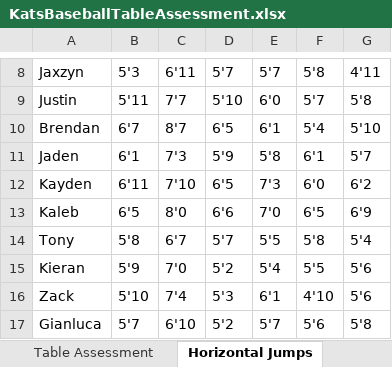
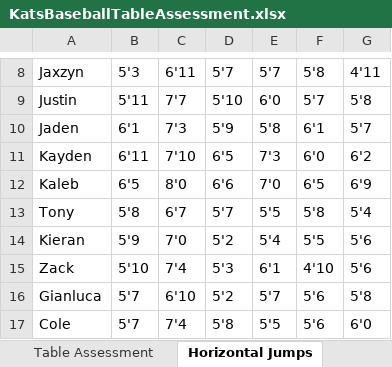
Before and after one commit to roykrishnan/ECCKatsBaseball, an Excel workbook: data/KatsBaseballTableAssessment.xlsx, sheet Horizontal Jumps, drawn as a sheet; only a part is shown, gaps mark what is left out; the shorter side is filled out with more unchanged rows; values as stored, in another font and other column widths than the file's, no borders; the diff covers the shown part only; the diff names each change by its address in the sheet, - before the commit and + after, or states it on an @@ line.

```diff
--- a/data/KatsBaseballTableAssessment.xlsx (sheet Horizontal Jumps)
+++ b/data/KatsBaseballTableAssessment.xlsx (sheet Horizontal Jumps)
-row 10: Brendan | 6'7 | 8'7 | 6'5 | 6'1 | 5'4 | 5'10
```
Also changed, not shown: 108 removed rows elsewhere in this sheet, sheet Table Assessment, formulas that keep their value, 42 other files.
